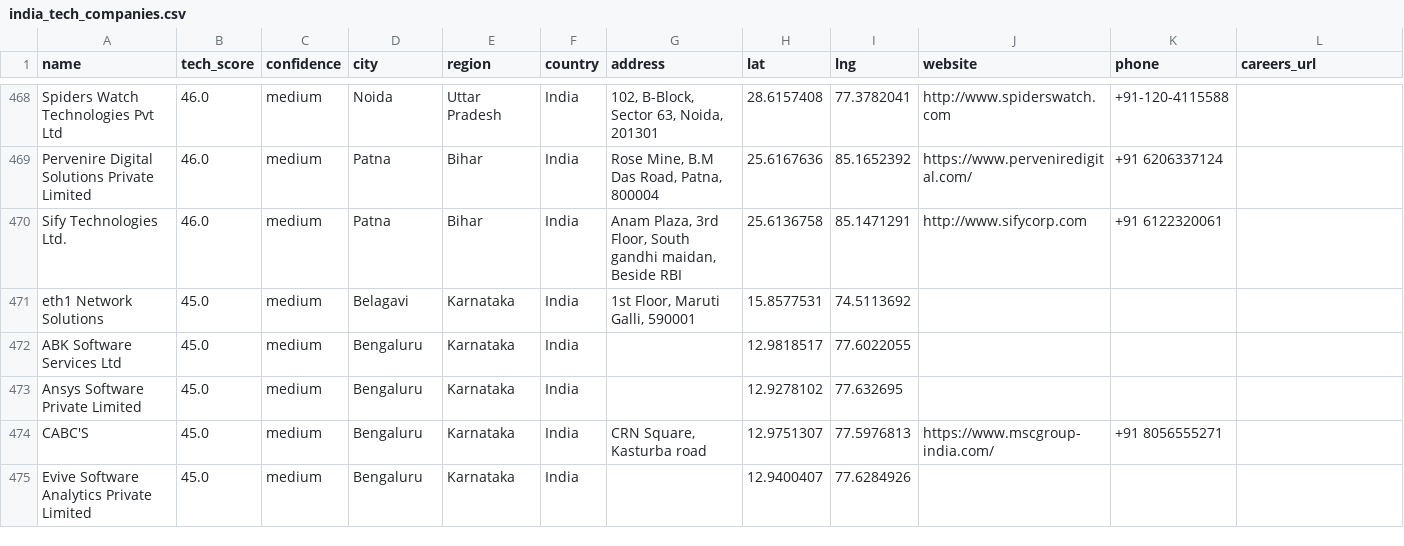
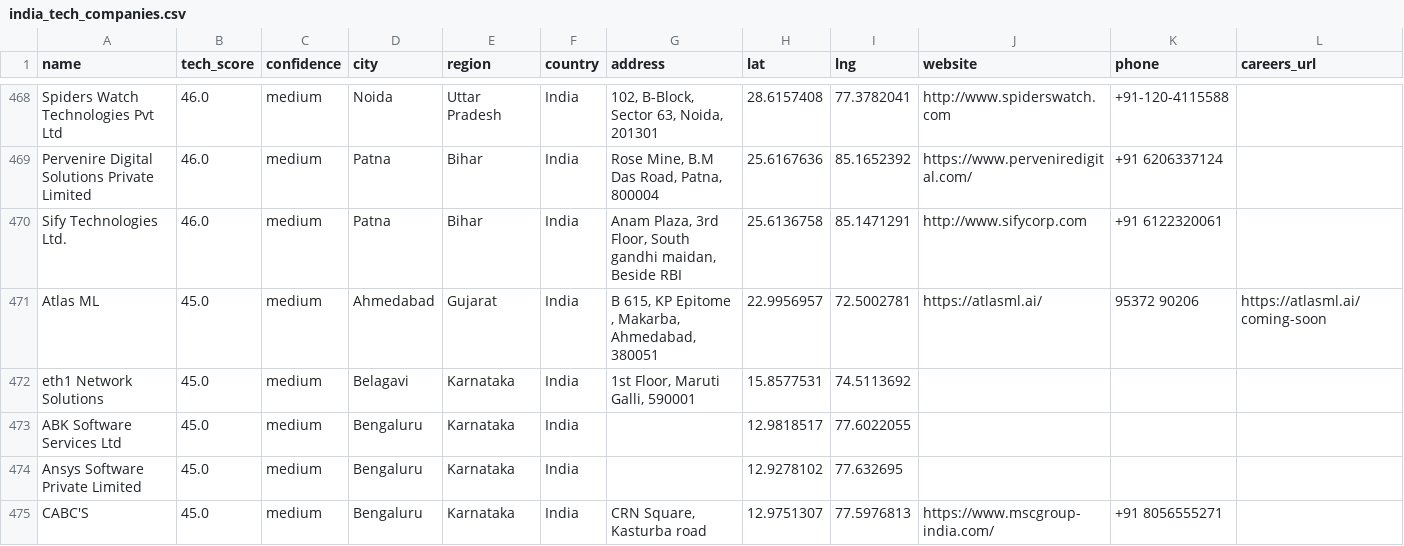
Before and after one commit to AkashKumar7902/india-tech-company-finder, a CSV file: results/india_tech_companies.csv, drawn as a sheet; only a part is shown, gaps mark what is left out; the shorter side is filled out with more unchanged rows; rows hold the shown columns only; the diff names each change by its address in the sheet, - before the commit and + after, or states it on an @@ line.

```diff
--- a/results/india_tech_companies.csv
+++ b/results/india_tech_companies.csv
+row 471: Atlas ML | 45.0 | medium | Ahmedabad | Gujarat | India | B 615, KP Epitome , Makarba, Ahmedabad, 380051 | 22.9956957 | 72.5002781 | https://atlasml.ai/ | 95372 90206 | https://atlasml.ai/coming-soon
```
Also changed, not shown: 1 other file.
